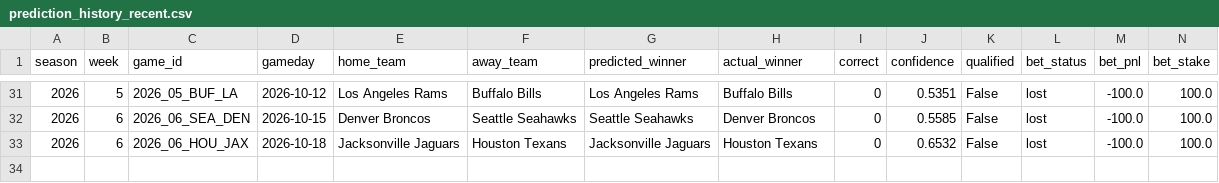
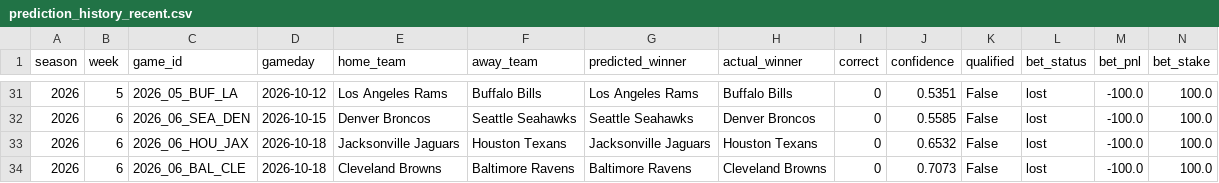
Before and after one commit to nholzmey/BoatBoat-Website, a CSV file: nfl/prediction_history_recent.csv, drawn as a sheet; only a part is shown, gaps mark what is left out; the diff names each change by its address in the sheet, - before the commit and + after, or states it on an @@ line.

```diff
--- a/nfl/prediction_history_recent.csv
+++ b/nfl/prediction_history_recent.csv
+row 34: 2026 | 6 | 2026_06_BAL_CLE | 2026-10-18 | Cleveland Browns | Baltimore Ravens | Baltimore Ravens | Cleveland Browns | 0 | 0.7073 | False | lost | -100.0 | 100.0
```
Also changed, not shown: nfl/prediction_history_all_years.csv, nfl/prediction_history_comparison.csv, 39 other files.
